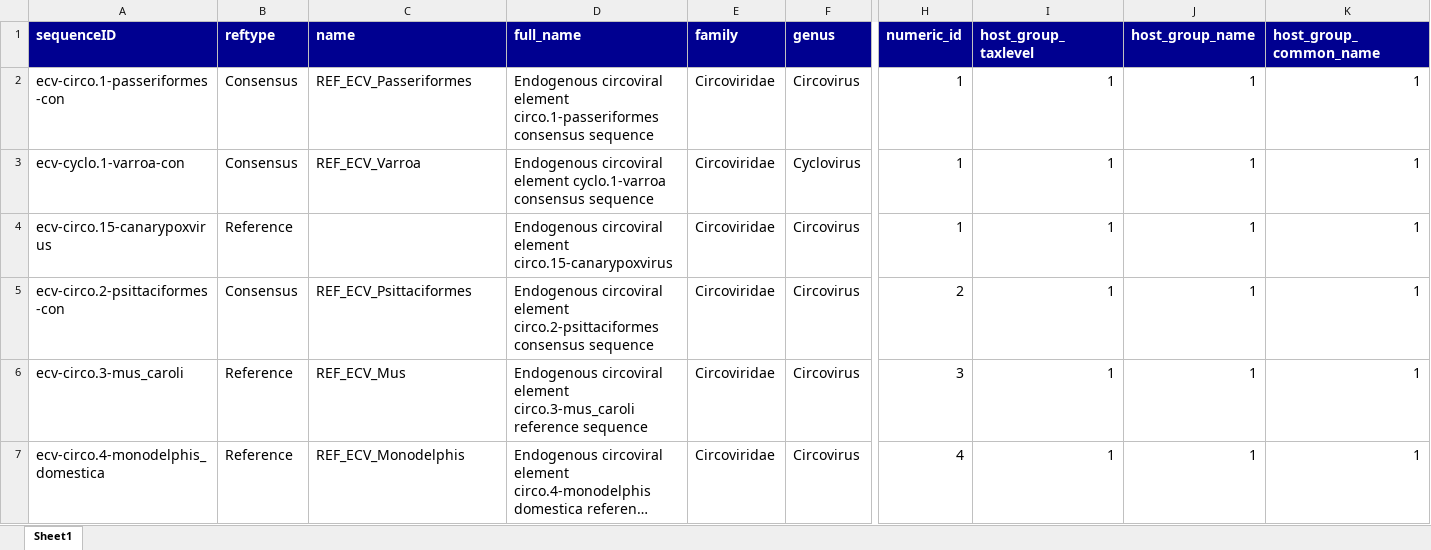
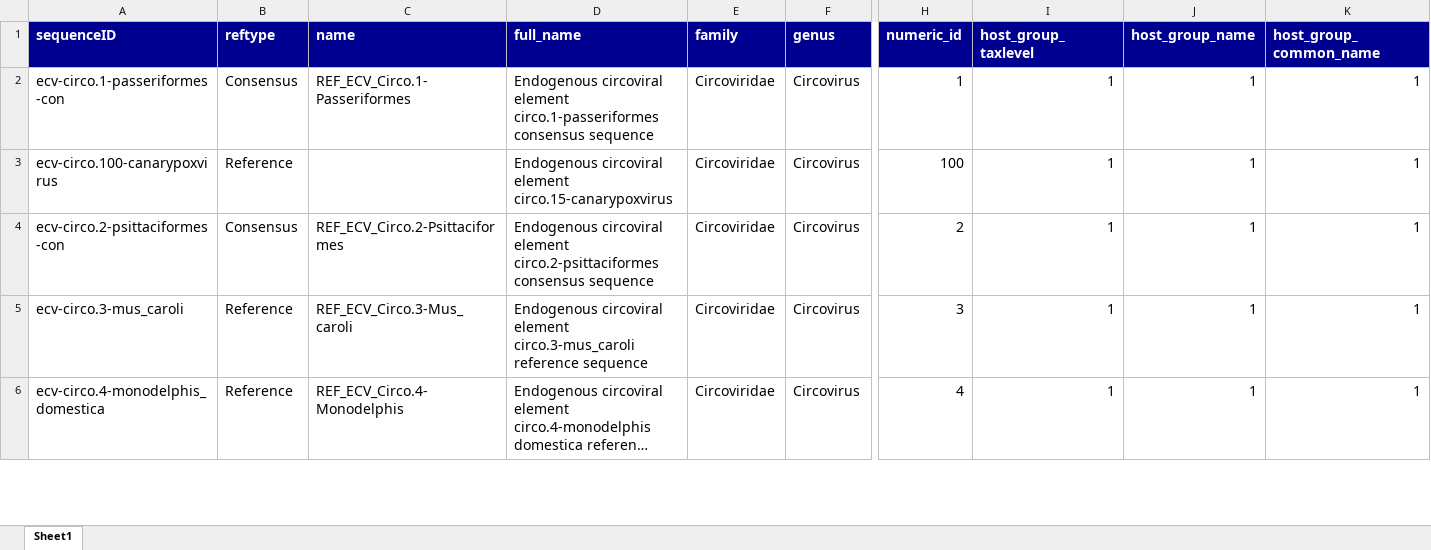
Before and after one commit to giffordlabcvr/CRESS-GLUE, an Excel workbook: tabular/eve/ecv-circo-refseqs-side-data.xlsx, sheet Sheet1, drawn as a sheet; only a part is shown, gaps mark what is left out; long unchanged cells end in …; values as stored, in another font and other column widths than the file's, no borders; removed rows and columns are numbered as before the commit, all else as after; rows hold the shown columns only; the diff covers the shown part only; the diff names each change by its address in the sheet, - before the commit and + after, or states it on an @@ line.

```diff
--- a/tabular/eve/ecv-circo-refseqs-side-data.xlsx (sheet Sheet1)
+++ b/tabular/eve/ecv-circo-refseqs-side-data.xlsx (sheet Sheet1)
-C2 (name): REF_ECV_Passeriformes
+C2 (name): REF_ECV_Circo.1-Passeriformes
-row 3: ecv-cyclo.1-varroa-con | Consensus | REF_ECV_Varroa | Endogenous circoviral element cyclo.1-varroa consensus sequence | Circoviridae | Cyclovirus | 1 | 1 | 1 | 1
-A3 (sequenceID): ecv-circo.15-canarypoxvirus
+A3 (sequenceID): ecv-circo.100-canarypoxvirus
-H3 (numeric_id): 1
+H3 (numeric_id): 100
-C4 (name): REF_ECV_Psittaciformes
+C4 (name): REF_ECV_Circo.2-Psittaciformes
-C5 (name): REF_ECV_Mus
+C5 (name): REF_ECV_Circo.3-Mus_caroli
-C6 (name): REF_ECV_Monodelphis
+C6 (name): REF_ECV_Circo.4-Monodelphis
```
Also changed, not shown: 1 added row and 3 edited cells elsewhere in this sheet, tabular/eve/ecv-circo-side-data.xlsx, 3 other files.
